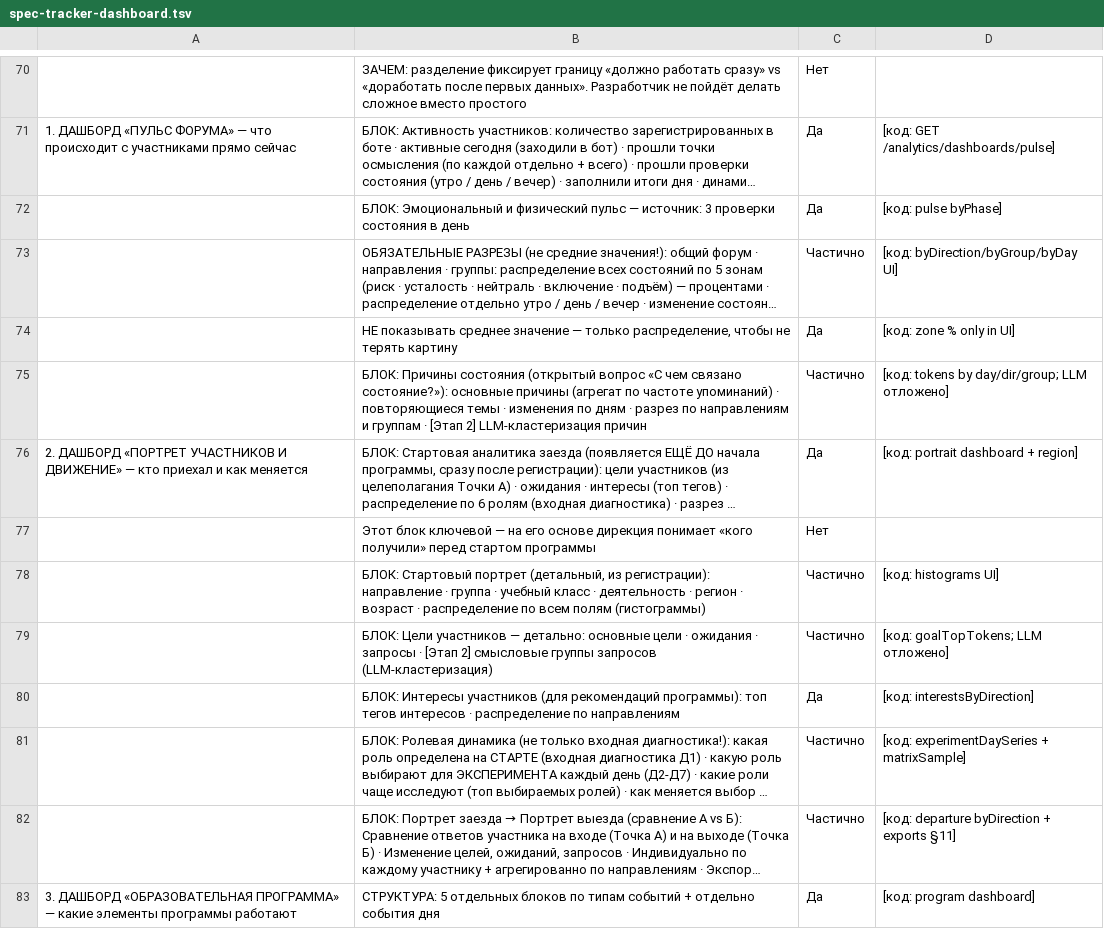
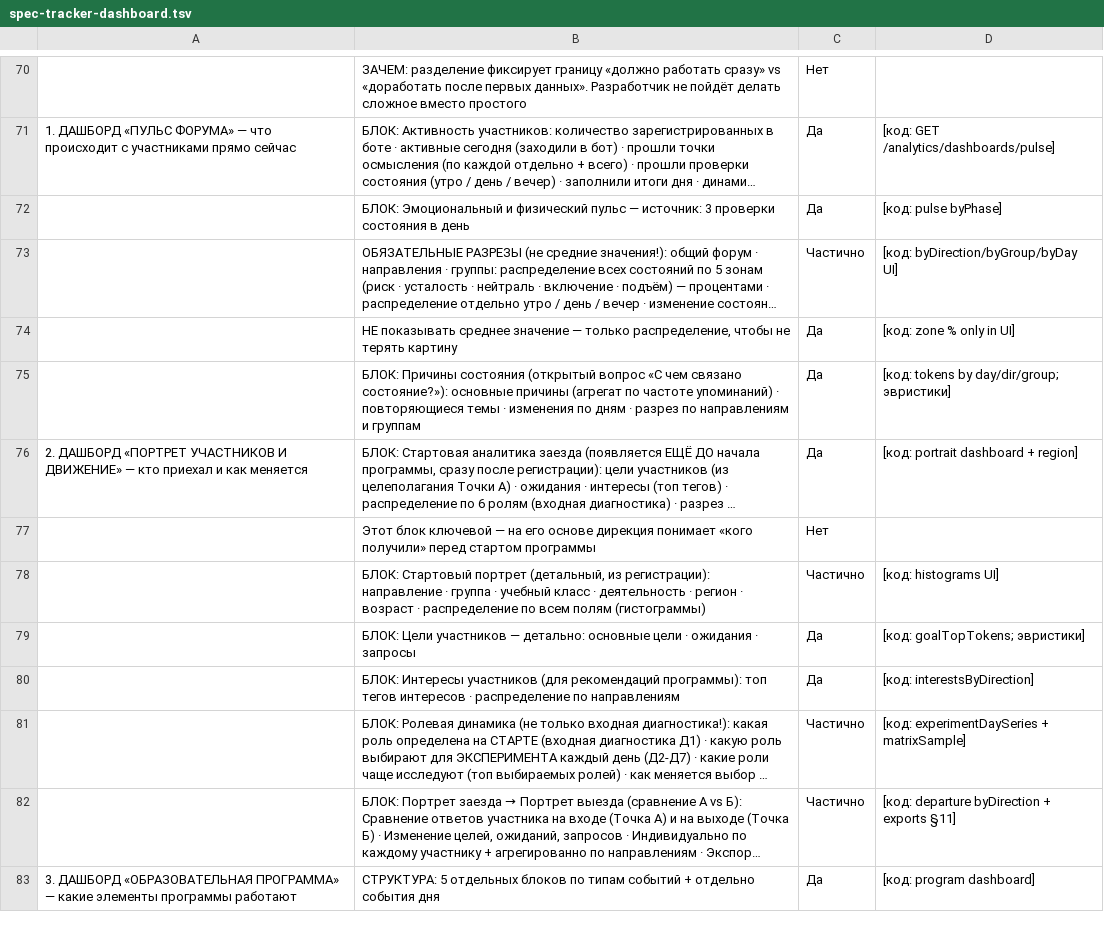
Before and after one commit to ZuevPU/mashuk2026, a TSV file: scripts/spec-tracker-dashboard.tsv, drawn as a sheet; only a part is shown, gaps mark what is left out; long unchanged cells end in …; removed rows and columns are numbered as before the commit, all else as after; the diff covers the shown part only; the diff names each change by its address in the sheet, - before the commit and + after, or states it on an @@ line.

```diff
--- a/scripts/spec-tracker-dashboard.tsv
+++ b/scripts/spec-tracker-dashboard.tsv
-row 75:  | БЛОК: Причины состояния (открытый вопрос «С чем связано состояние?»): основные причины (агрегат по частоте упоминаний) · повторяющиеся темы · изменения по дням · разрез по направлениям и группам · [Этап 2] LLM-кластеризация причин | Частично | [код: tokens by day/dir/group; LLM отложено]
+row 75:  | БЛОК: Причины состояния (открытый вопрос «С чем связано состояние?»): основные причины (агрегат по частоте упоминаний) · повторяющиеся темы · изменения по дням · разрез по направлениям и группам | Да | [код: tokens by day/dir/group; эвристики]
-row 79:  | БЛОК: Цели участников — детально: основные цели · ожидания · запросы · [Этап 2] смысловые группы запросов (LLM-кластеризация) | Частично | [код: goalTopTokens; LLM отложено]
+row 79:  | БЛОК: Цели участников — детально: основные цели · ожидания · запросы | Да | [код: goalTopTokens; эвристики]
```
Also changed, not shown: 6 added rows, 6 removed rows and 5 edited cells elsewhere in this file, scripts/spec-tracker-admin.tsv, 39 other files.
